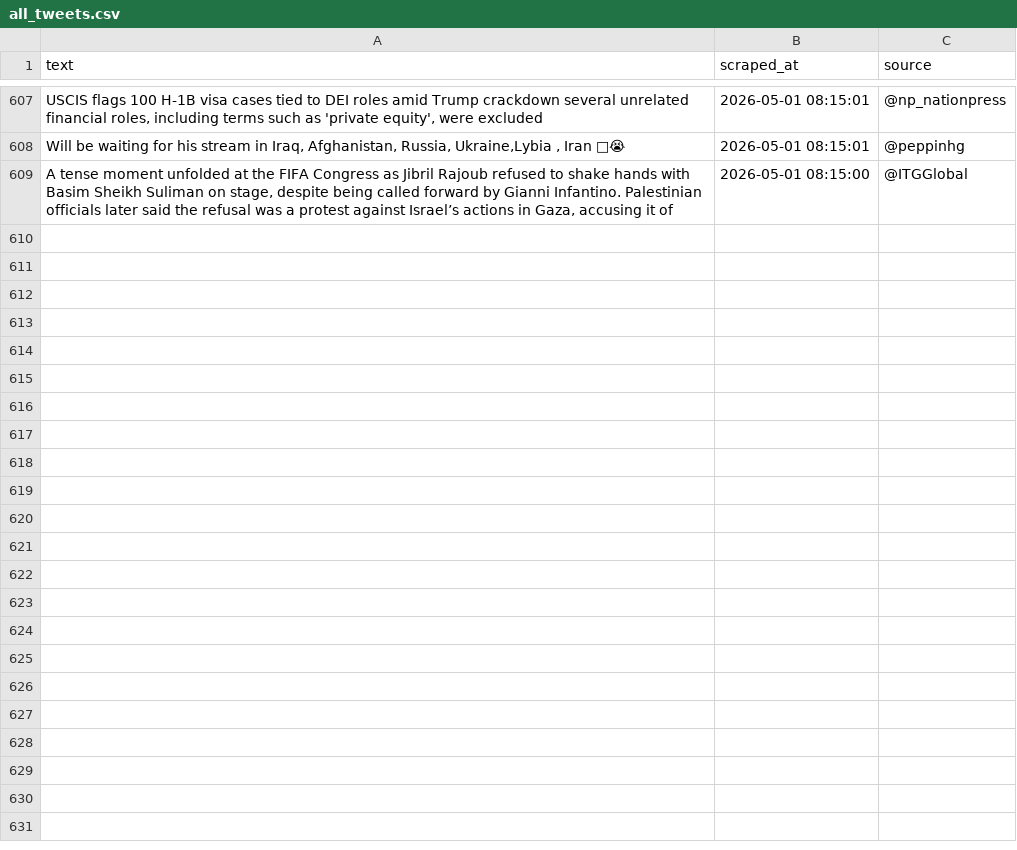
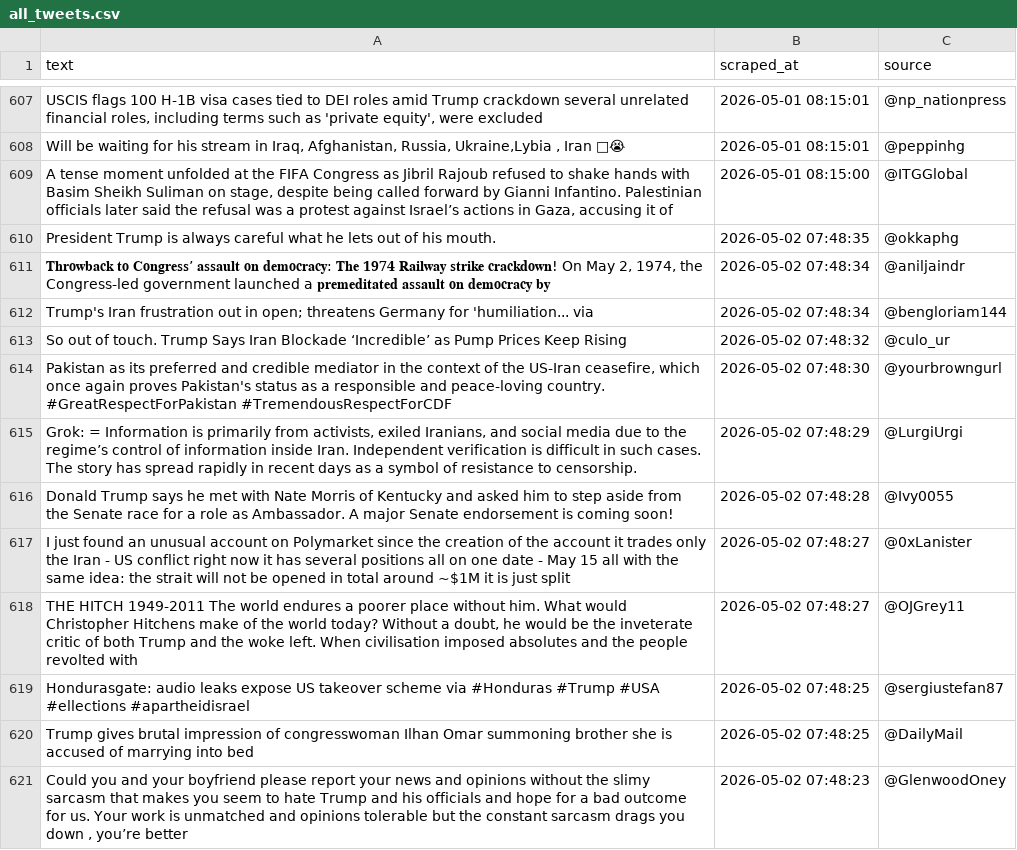
Before and after one commit to zegdane1998/fake-news-mlops, a CSV file: data/new_scraped/all_tweets.csv, drawn as a sheet; only a part is shown, gaps mark what is left out; the diff covers the shown part only; the diff names each change by its address in the sheet, - before the commit and + after, or states it on an @@ line.

```diff
--- a/data/new_scraped/all_tweets.csv
+++ b/data/new_scraped/all_tweets.csv
+row 610: President Trump is always careful what he lets out of his mouth. | 2026-05-02 07:48:35 | @okkaphg
+row 611: 𝐓𝐡𝐫𝐨𝐰𝐛𝐚𝐜𝐤 𝐭𝐨 𝐂𝐨𝐧𝐠𝐫𝐞𝐬𝐬’ 𝐚𝐬𝐬𝐚𝐮𝐥𝐭 𝐨𝐧 𝐝𝐞𝐦𝐨𝐜𝐫𝐚𝐜𝐲: 𝐓𝐡𝐞 𝟏𝟗𝟕𝟒 𝐑𝐚𝐢𝐥𝐰𝐚𝐲 𝐬𝐭𝐫𝐢𝐤𝐞 𝐜𝐫𝐚𝐜𝐤𝐝𝐨𝐰𝐧! On May 2, 1974, the Congress-led government launched a 𝐩𝐫𝐞𝐦𝐞𝐝𝐢𝐭𝐚𝐭𝐞𝐝 𝐚𝐬𝐬𝐚𝐮𝐥𝐭 𝐨𝐧 𝐝𝐞𝐦𝐨𝐜𝐫𝐚𝐜𝐲 𝐛𝐲 | 2026-05-02 07:48:34 | @aniljaindr
+row 612: Trump's Iran frustration out in open; threatens Germany for 'humiliation... via | 2026-05-02 07:48:34 | @bengloriam144
+row 613: So out of touch. Trump Says Iran Blockade ‘Incredible’ as Pump Prices Keep Rising | 2026-05-02 07:48:32 | @culo_ur
+row 614: Pakistan as its preferred and credible mediator in the context of the US-Iran ceasefire, which once again proves Pakistan's status as a responsible and peace-loving country. #GreatRespectForPakistan #TremendousRespectForCDF | 2026-05-02 07:48:30 | @yourbrowngurl
+row 615: Grok: = Information is primarily from activists, exiled Iranians, and social media due to the regime’s control of information inside Iran. Independent verification is difficult in such cases. The story has spread rapidly in recent days as a symbol of resistance to censorship. | 2026-05-02 07:48:29 | @LurgiUrgi
+row 616: Donald Trump says he met with Nate Morris of Kentucky and asked him to step aside from the Senate race for a role as Ambassador. A major Senate endorsement is coming soon! | 2026-05-02 07:48:28 | @Ivy0055
+row 617: I just found an unusual account on Polymarket since the creation of the account it trades only the Iran - US conflict right now it has several positions all on one date - May 15 all with the same idea: the strait will not be opened in total around ~$1M it is just split | 2026-05-02 07:48:27 | @0xLanister
+row 618: THE HITCH 1949-2011 The world endures a poorer place without him. What would Christopher Hitchens make of the world today? Without a doubt, he would be the inveterate critic of both Trump and the woke left. When civilisation imposed absolutes and the people revolted with | 2026-05-02 07:48:27 | @OJGrey11
+row 619: Hondurasgate: audio leaks expose US takeover scheme via #Honduras #Trump #USA #ellections #apartheidisrael | 2026-05-02 07:48:25 | @sergiustefan87
+row 620: Trump gives brutal impression of congresswoman Ilhan Omar summoning brother she is accused of marrying into bed | 2026-05-02 07:48:25 | @DailyMail
+row 621: Could you and your boyfriend please report your news and opinions without the slimy sarcasm that makes you seem to hate Trump and his officials and hope for a bad outcome for us. Your work is unmatched and opinions tolerable but the constant sarcasm drags you down , you’re better | 2026-05-02 07:48:23 | @GlenwoodOney
```
Also changed, not shown: 12 added rows elsewhere in this file, 1 other file.
